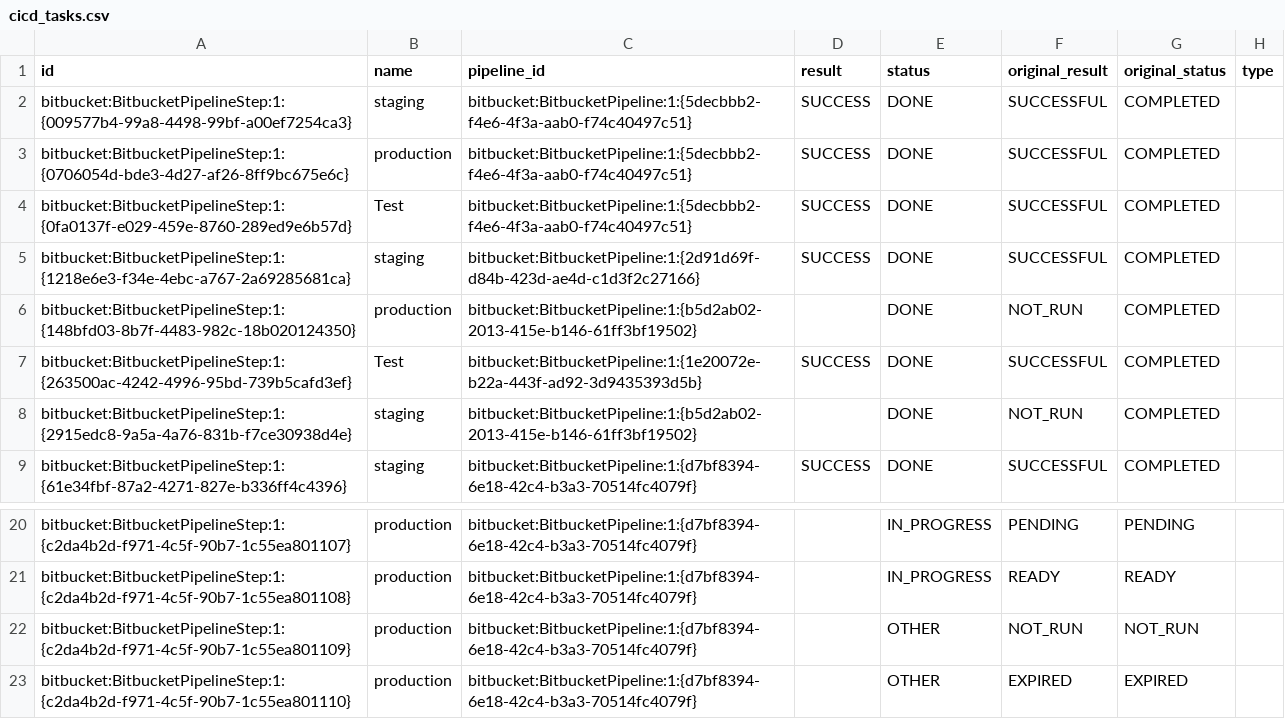
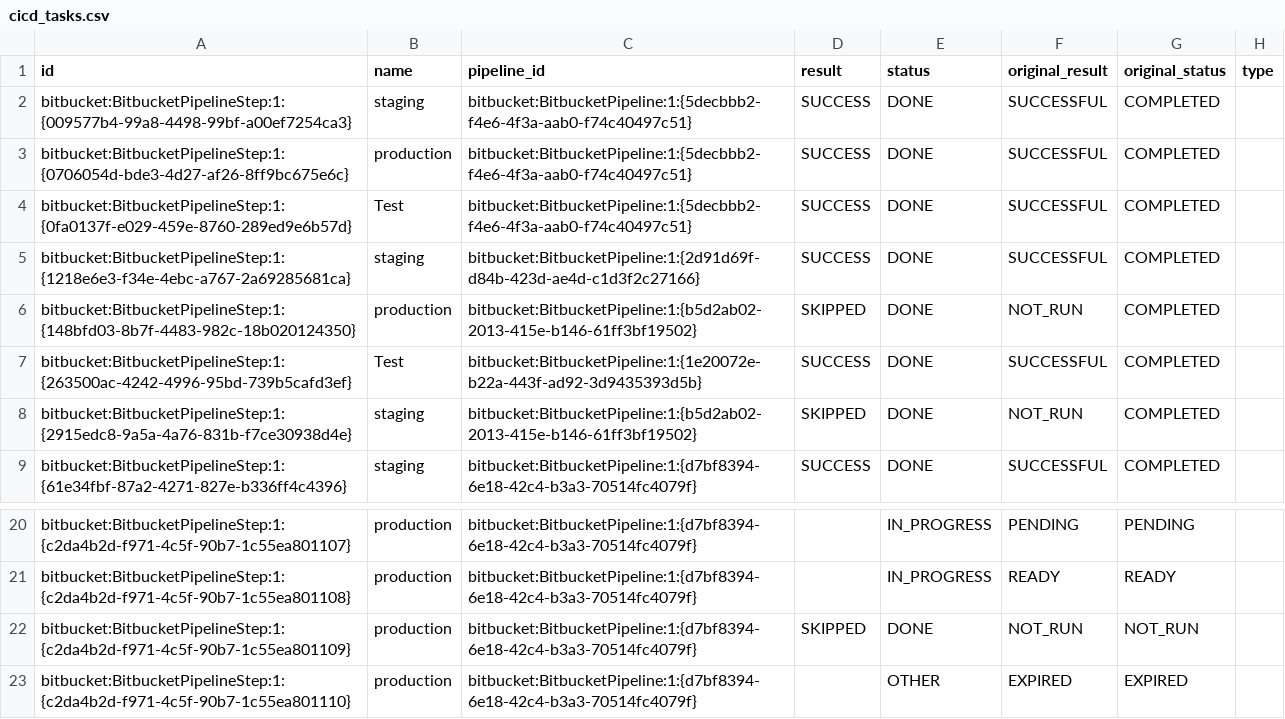
Before and after one commit to apache/incubator-devlake, a CSV file: backend/plugins/bitbucket/e2e/snapshot_tables/cicd_tasks.csv, drawn as a sheet; only a part is shown, gaps mark what is left out; the diff names each change by its address in the sheet, - before the commit and + after, or states it on an @@ line.

Commit message:
chore(cicd): add extra statuses
- Extend to other SVN providers
- Fix failing e2e

```diff
--- a/backend/plugins/bitbucket/e2e/snapshot_tables/cicd_tasks.csv
+++ b/backend/plugins/bitbucket/e2e/snapshot_tables/cicd_tasks.csv
-D6 (result): (empty)
+D6 (result): SKIPPED
-D8 (result): (empty)
+D8 (result): SKIPPED
-D22 (result): (empty)
+D22 (result): SKIPPED
-E22 (status): OTHER
+E22 (status): DONE
```
Also changed, not shown: backend/plugins/bamboo/e2e/snapshot_tables/cicd_deployment_commits.csv, backend/plugins/bamboo/e2e/snapshot_tables/cicd_deployments.csv, 21 other files.
